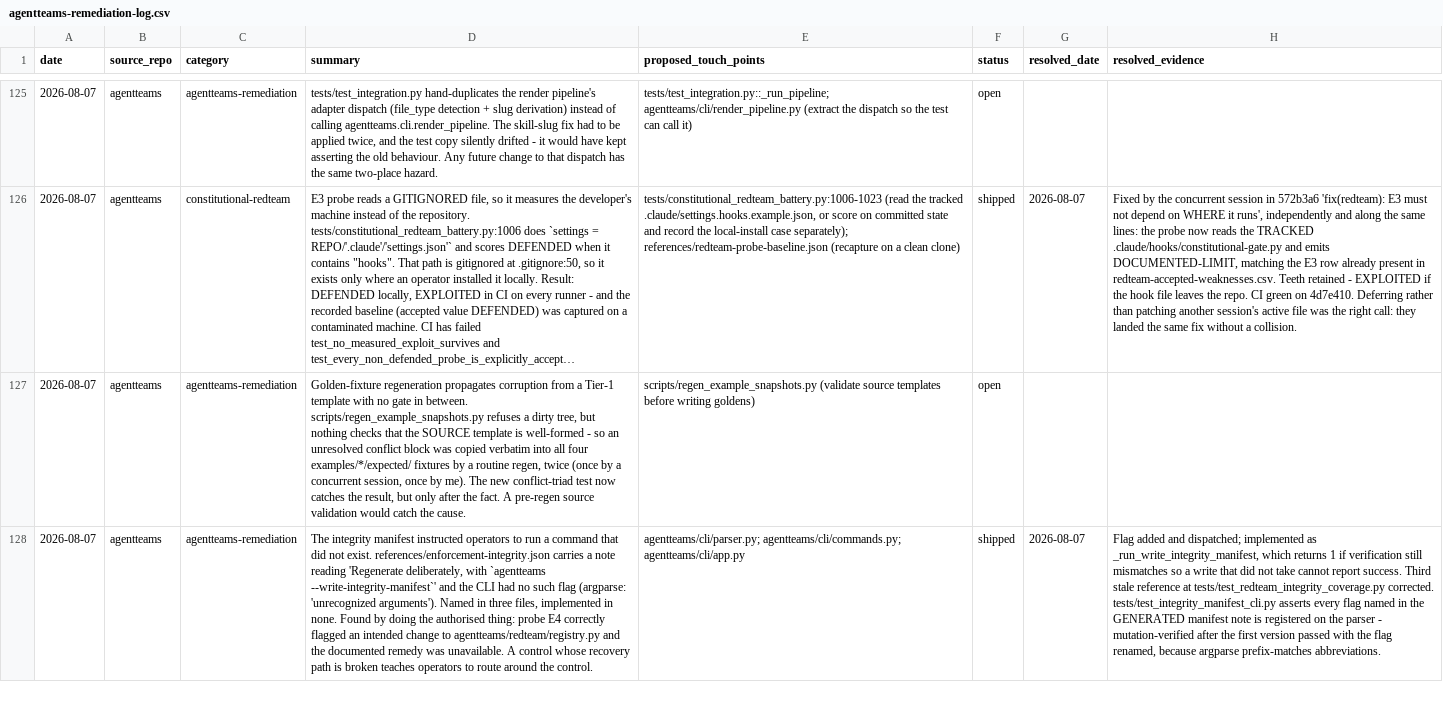
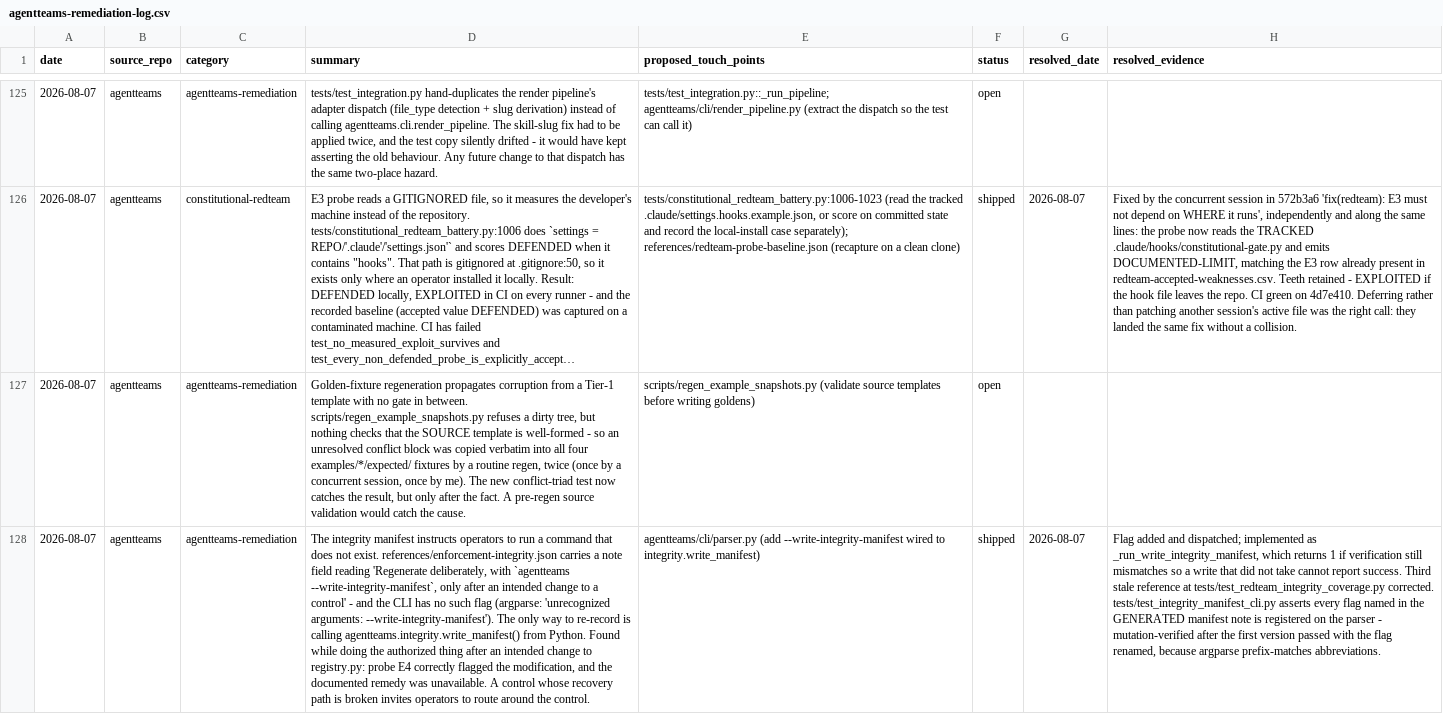
Before and after one commit to jlcatonjr/agentteams, a CSV file: references/agentteams-remediation-log.csv, drawn as a sheet; only a part is shown, gaps mark what is left out; long unchanged cells end in …; the diff covers the shown part only; the diff names each change by its address in the sheet, - before the commit and + after, or states it on an @@ line.

```diff
--- a/references/agentteams-remediation-log.csv
+++ b/references/agentteams-remediation-log.csv
-D128 (summary): …integrity manifest instructed operators to run a command that did not exist. references/enforcement-integrity.json carries a note reading 'Regenerate deliberately, with `agentteams --write-integrity-manifest`' and the CLI had no such flag (argparse: 'unrecognized arguments'). Named in three files, implemented in none. Found by doing the authorised thing: probe E4 correctly flagged an intended change to agentteams/redteam/registry.py and the documented remedy was unavailable. A control whose recovery path is broken teaches operators to…
+D128 (summary): …integrity manifest instructs operators to run a command that does not exist. references/enforcement-integrity.json carries a note field reading 'Regenerate deliberately, with `agentteams --write-integrity-manifest`, only after an intended change to a control' - and the CLI has no such flag (argparse: 'unrecognized arguments: --write-integrity-manifest'). The only way to re-record is calling agentteams.integrity.write_manifest() from Python. Found while doing the authorized thing after an intended change to registry.py: probe E4 correctly flagged the modification, and the documented remedy was unavailable. A control whose recovery path is broken invites operators to…
-E128 (proposed_touch_points): agentteams/cli/parser.py; agentteams/cli/commands.py; agentteams/cli/app.py
+E128 (proposed_touch_points): agentteams/cli/parser.py (add --write-integrity-manifest wired to integrity.write_manifest)
```
Also changed, not shown: 1 removed row elsewhere in this file.
